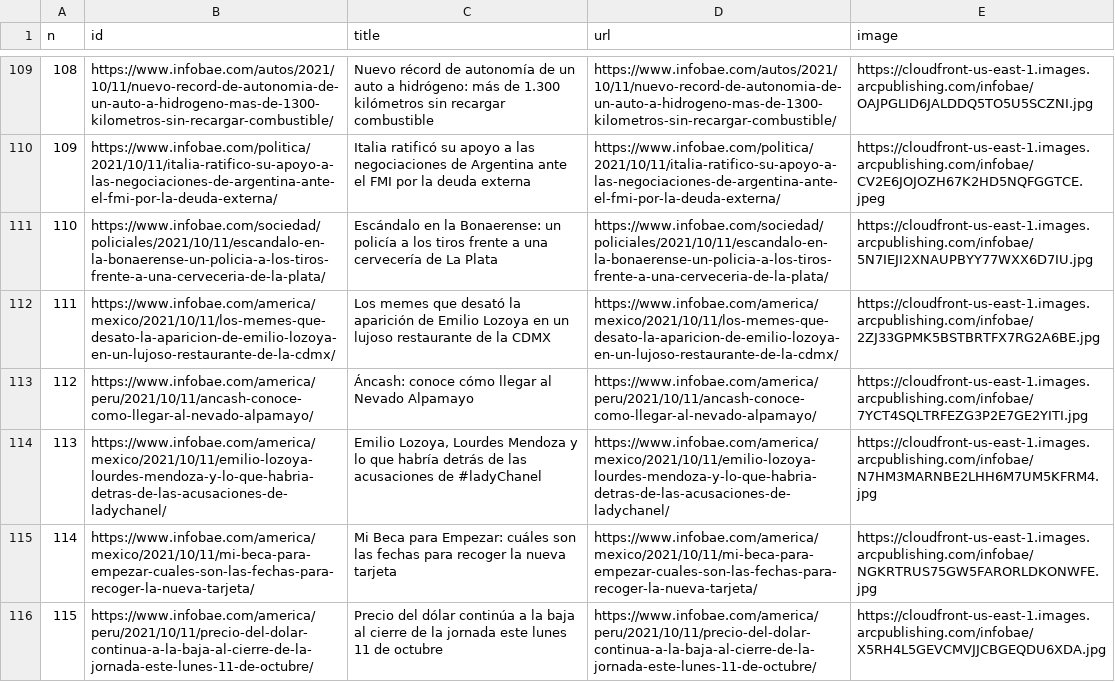
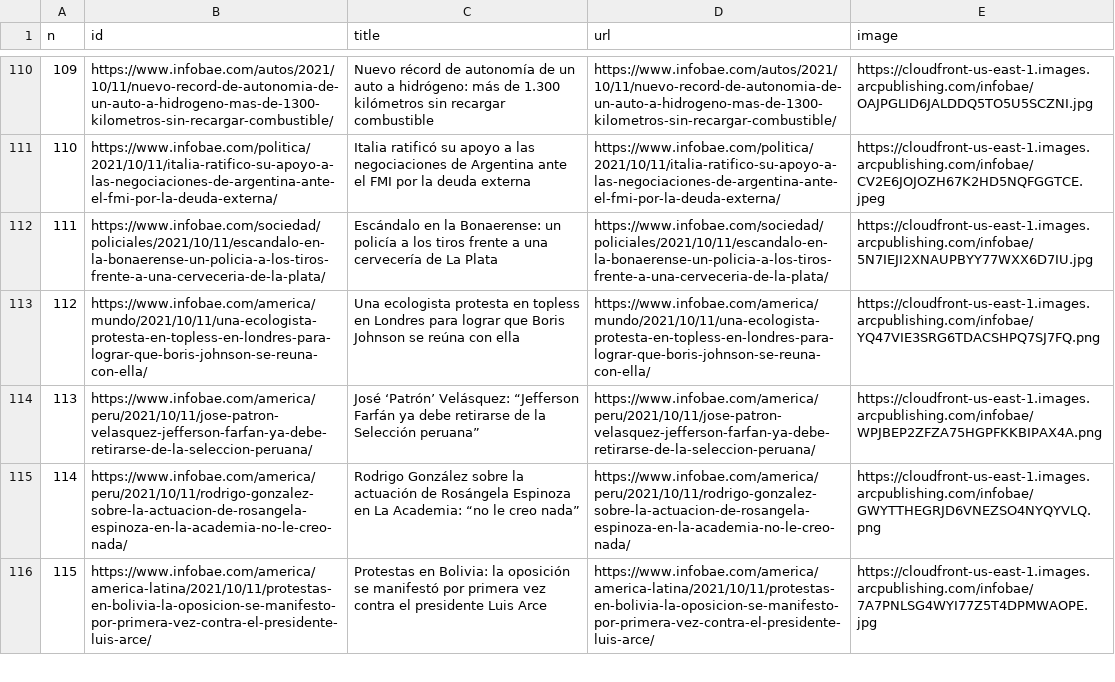
Before and after one commit to diffario/diarios, a CSV file: infobae.csv, drawn as a sheet; only a part is shown, gaps mark what is left out; removed rows and columns are numbered as before the commit, all else as after; the diff covers the shown part only; the diff names each change by its address in the sheet, - before the commit and + after, or states it on an @@ line.

```diff
--- a/infobae.csv
+++ b/infobae.csv
@@ column A (n) renumbered from row 9 down @@
-row 112: 111 | https://www.infobae.com/america/mexico/2021/10/11/los-memes-que-desato-la-aparicion-de-emilio-lozoya-en-un-lujoso-restaurante-de-la-cdmx/ | Los memes que desató la aparición de Emilio Lozoya en un lujoso restaurante de la CDMX | https://www.infobae.com/america/mexico/2021/10/11/los-memes-que-desato-la-aparicion-de-emilio-lozoya-en-un-lujoso-restaurante-de-la-cdmx/ | https://cloudfront-us-east-1.images.arcpublishing.com/infobae/2ZJ33GPMK5BSTBRTFX7RG2A6BE.jpg
-row 113: 112 | https://www.infobae.com/america/peru/2021/10/11/ancash-conoce-como-llegar-al-nevado-alpamayo/ | Áncash: conoce cómo llegar al Nevado Alpamayo | https://www.infobae.com/america/peru/2021/10/11/ancash-conoce-como-llegar-al-nevado-alpamayo/ | https://cloudfront-us-east-1.images.arcpublishing.com/infobae/7YCT4SQLTRFEZG3P2E7GE2YITI.jpg
-row 114: 113 | https://www.infobae.com/america/mexico/2021/10/11/emilio-lozoya-lourdes-mendoza-y-lo-que-habria-detras-de-las-acusaciones-de-ladychanel/ | Emilio Lozoya, Lourdes Mendoza y lo que habría detrás de las acusaciones de #ladyChanel | https://www.infobae.com/america/mexico/2021/10/11/emilio-lozoya-lourdes-mendoza-y-lo-que-habria-detras-de-las-acusaciones-de-ladychanel/ | https://cloudfront-us-east-1.images.arcpublishing.com/infobae/N7HM3MARNBE2LHH6M7UM5KFRM4.jpg
-row 115: 114 | https://www.infobae.com/america/mexico/2021/10/11/mi-beca-para-empezar-cuales-son-las-fechas-para-recoger-la-nueva-tarjeta/ | Mi Beca para Empezar: cuáles son las fechas para recoger la nueva tarjeta | https://www.infobae.com/america/mexico/2021/10/11/mi-beca-para-empezar-cuales-son-las-fechas-para-recoger-la-nueva-tarjeta/ | https://cloudfront-us-east-1.images.arcpublishing.com/infobae/NGKRTRUS75GW5FARORLDKONWFE.jpg
+row 113: 112 | https://www.infobae.com/america/mundo/2021/10/11/una-ecologista-protesta-en-topless-en-londres-para-lograr-que-boris-johnson-se-reuna-con-ella/ | Una ecologista protesta en topless en Londres para lograr que Boris Johnson se reúna con ella | https://www.infobae.com/america/mundo/2021/10/11/una-ecologista-protesta-en-topless-en-londres-para-lograr-que-boris-johnson-se-reuna-con-ella/ | https://cloudfront-us-east-1.images.arcpublishing.com/infobae/YQ47VIE3SRG6TDACSHPQ7SJ7FQ.png
+row 114: 113 | https://www.infobae.com/america/peru/2021/10/11/jose-patron-velasquez-jefferson-farfan-ya-debe-retirarse-de-la-seleccion-peruana/ | José ‘Patrón’ Velásquez: “Jefferson Farfán ya debe retirarse de la Selección peruana” | https://www.infobae.com/america/peru/2021/10/11/jose-patron-velasquez-jefferson-farfan-ya-debe-retirarse-de-la-seleccion-peruana/ | https://cloudfront-us-east-1.images.arcpublishing.com/infobae/WPJBEP2ZFZA75HGPFKKBIPAX4A.png
-B115 (id): https://www.infobae.com/america/peru/2021/10/11/precio-del-dolar-continua-a-la-baja-al-cierre-de-la-jornada-este-lunes-11-de-octubre/
+B115 (id): https://www.infobae.com/america/peru/2021/10/11/rodrigo-gonzalez-sobre-la-actuacion-de-rosangela-espinoza-en-la-academia-no-le-creo-nada/
-C115 (title): Precio del dólar continúa a la baja al cierre de la jornada este lunes 11 de octubre
+C115 (title): Rodrigo González sobre la actuación de Rosángela Espinoza en La Academia: “no le creo nada”
-D115 (url): https://www.infobae.com/america/peru/2021/10/11/precio-del-dolar-continua-a-la-baja-al-cierre-de-la-jornada-este-lunes-11-de-octubre/
+D115 (url): https://www.infobae.com/america/peru/2021/10/11/rodrigo-gonzalez-sobre-la-actuacion-de-rosangela-espinoza-en-la-academia-no-le-creo-nada/
-E115 (image): https://cloudfront-us-east-1.images.arcpublishing.com/infobae/X5RH4L5GEVCMVJJCBGEQDU6XDA.jpg
+E115 (image): https://cloudfront-us-east-1.images.arcpublishing.com/infobae/GWYTTHEGRJD6VNEZSO4NYQYVLQ.png
+row 116: 115 | https://www.infobae.com/america/america-latina/2021/10/11/protestas-en-bolivia-la-oposicion-se-manifesto-por-primera-vez-contra-el-presidente-luis-arce/ | Protestas en Bolivia: la oposición se manifestó por primera vez contra el presidente Luis Arce | https://www.infobae.com/america/america-latina/2021/10/11/protestas-en-bolivia-la-oposicion-se-manifesto-por-primera-vez-contra-el-presidente-luis-arce/ | https://cloudfront-us-east-1.images.arcpublishing.com/infobae/7A7PNLSG4WYI77Z5T4DPMWAOPE.jpg
```
Also changed, not shown: 4 added rows, 2 removed rows and 2 edited cells elsewhere in this file, clarin.csv, lanacion.csv, 3 other files.
